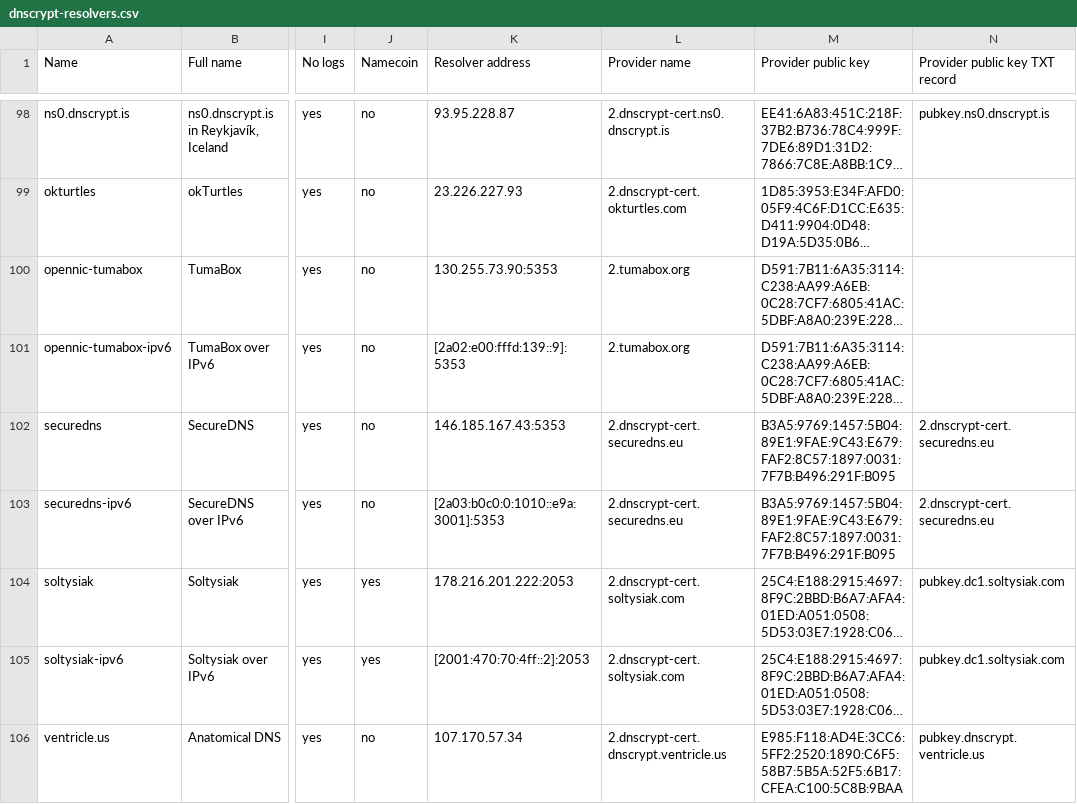
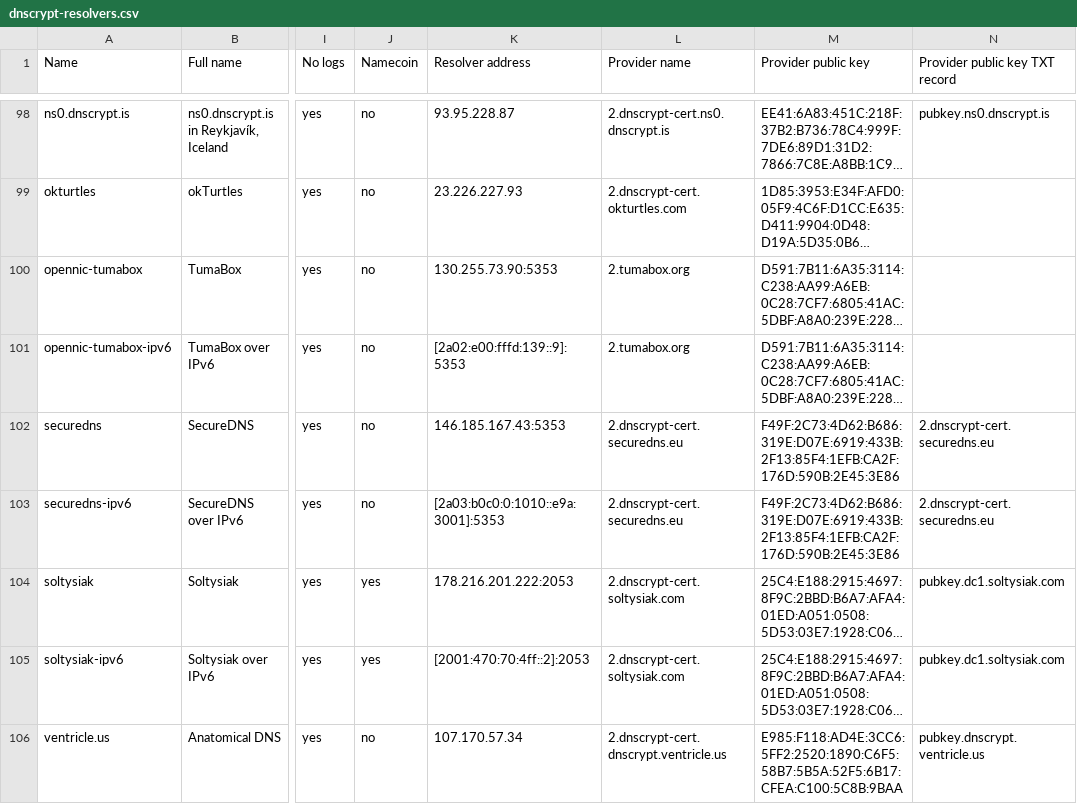
Before and after one commit to Entware/entware-packages, a CSV file: net/dnscrypt-proxy/files/dnscrypt-resolvers.csv, drawn as a sheet; only a part is shown, gaps mark what is left out; long unchanged cells end in …; the diff names each change by its address in the sheet, - before the commit and + after, or states it on an @@ line.

Commit message:
net/dnscrypt-proxy: sync with openwrt, 2020.05

```diff
--- a/net/dnscrypt-proxy/files/dnscrypt-resolvers.csv
+++ b/net/dnscrypt-proxy/files/dnscrypt-resolvers.csv
-M102:M103 (Provider public key): B3A5:9769:1457:5B04:89E1:9FAE:9C43:E679:FAF2:8C57:1897:0031:7F7B:B496:291F:B095
+M102:M103 (Provider public key): F49F:2C73:4D62:B686:319E:D07E:6919:433B:2F13:85F4:1EFB:CA2F:176D:590B:2E45:3E86
```
Also changed, not shown: 1 other file.
